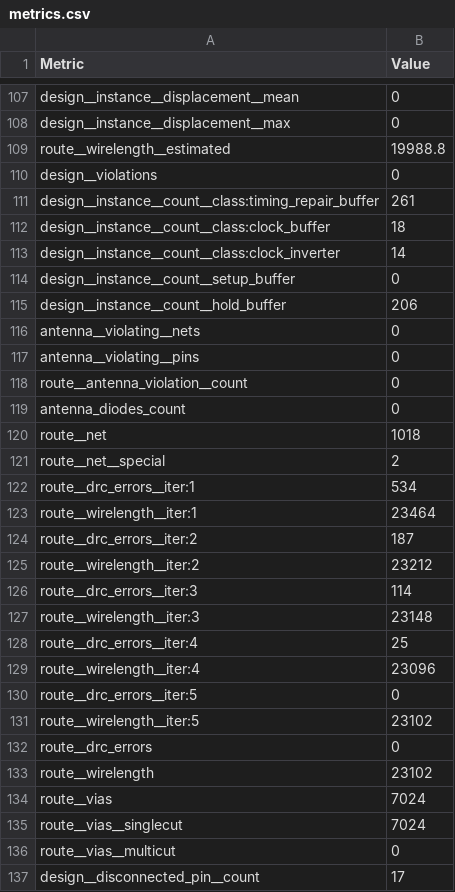
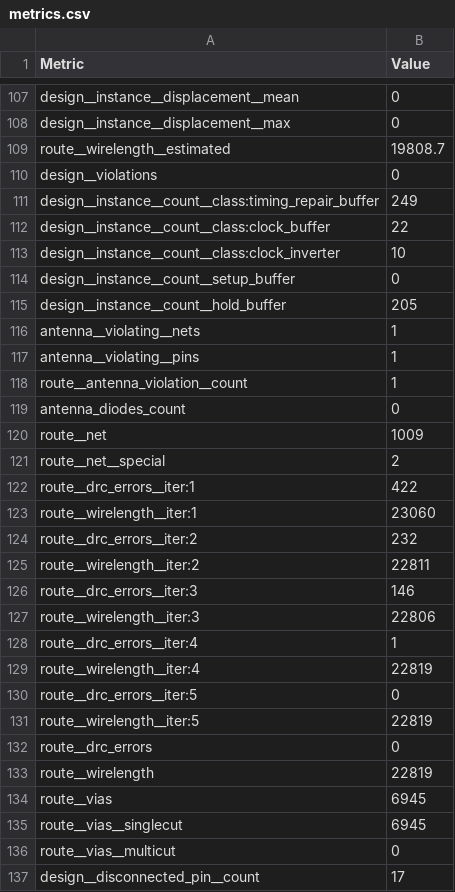
Before and after one commit to htfab/tinytapeout-cad-25a, a CSV file: projects/tt_um_hpdl1414_uart_atudoroi/stats/metrics.csv, drawn as a sheet; only a part is shown, gaps mark what is left out; the diff covers the shown part only.

Commit message:
feat: update project tt_um_hpdl1414_uart_atudoroi from ADDTDR/tt10-hpdl1414-uart
Commit: f3d960e50d9d29163136351e65d57fa33f025bc4
Workflow: https://github.com/ADDTDR/tt10-hpdl1414-uart/actions/runs/13486463391

```diff
--- a/projects/tt_um_hpdl1414_uart_atudoroi/stats/metrics.csv
+++ b/projects/tt_um_hpdl1414_uart_atudoroi/stats/metrics.csv
@@ -108,29 +108,29 @@ design__instance__displacement__mean,0
 design__instance__displacement__max,0
-route__wirelength__estimated,19988.8
+route__wirelength__estimated,19808.7
 design__violations,0
-design__instance__count__class:timing_repair_buffer,261
-design__instance__count__class:clock_buffer,18
-design__instance__count__class:clock_inverter,14
+design__instance__count__class:timing_repair_buffer,249
+design__instance__count__class:clock_buffer,22
+design__instance__count__class:clock_inverter,10
 design__instance__count__setup_buffer,0
-design__instance__count__hold_buffer,206
-antenna__violating__nets,0
-antenna__violating__pins,0
-route__antenna_violation__count,0
+design__instance__count__hold_buffer,205
+antenna__violating__nets,1
+antenna__violating__pins,1
+route__antenna_violation__count,1
 antenna_diodes_count,0
-route__net,1018
+route__net,1009
 route__net__special,2
-route__drc_errors__iter:1,534
-route__wirelength__iter:1,23464
-route__drc_errors__iter:2,187
-route__wirelength__iter:2,23212
-route__drc_errors__iter:3,114
-route__wirelength__iter:3,23148
-route__drc_errors__iter:4,25
-route__wirelength__iter:4,23096
+route__drc_errors__iter:1,422
+route__wirelength__iter:1,23060
+route__drc_errors__iter:2,232
+route__wirelength__iter:2,22811
+route__drc_errors__iter:3,146
+route__wirelength__iter:3,22806
+route__drc_errors__iter:4,1
+route__wirelength__iter:4,22819
 route__drc_errors__iter:5,0
-route__wirelength__iter:5,23102
+route__wirelength__iter:5,22819
 route__drc_errors,0
-route__wirelength,23102
-route__vias,7024
-route__vias__singlecut,7024
+route__wirelength,22819
+route__vias,6945
+route__vias__singlecut,6945
 route__vias__multicut,0
```
Also changed, not shown: 100 edited cells elsewhere in this file, 6 other files.
